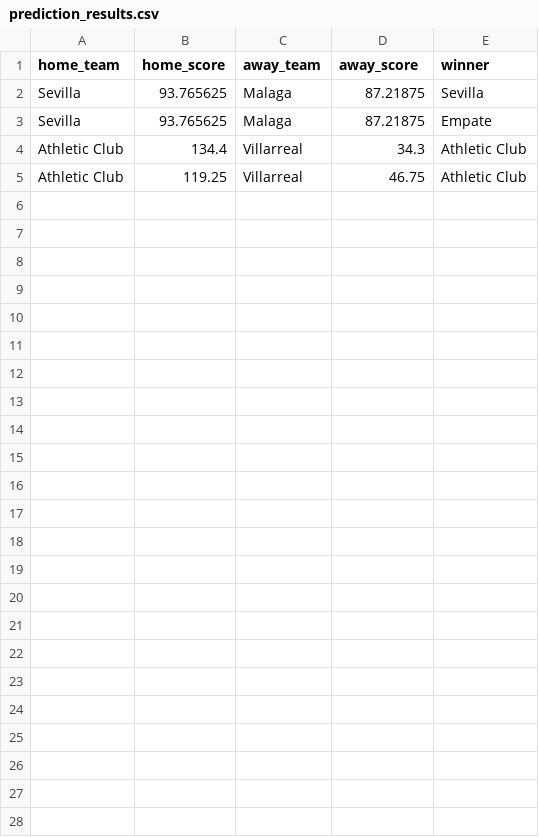
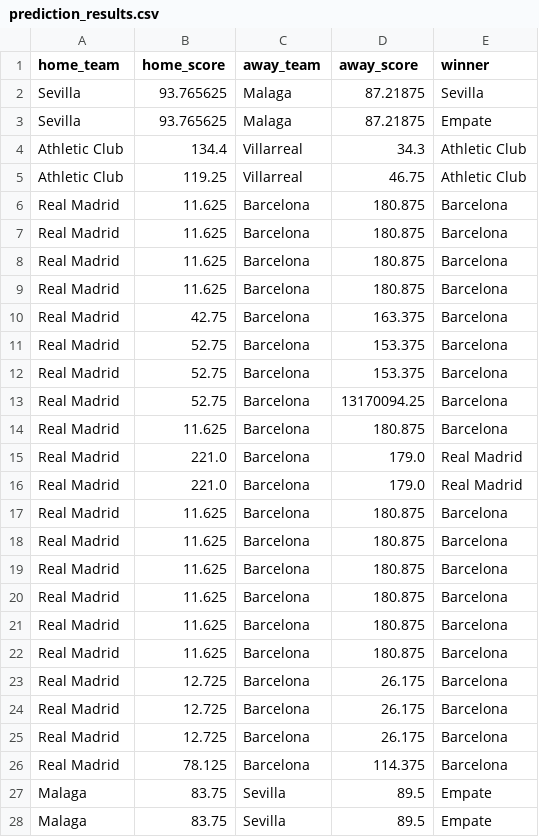
Before and after one commit to juancarlos1907/TFG-futbol_predicion, a CSV file: src/backend/prediction_results.csv, drawn as a sheet; the diff names each change by its address in the sheet, - before the commit and + after, or states it on an @@ line.

```diff
--- a/src/backend/prediction_results.csv
+++ b/src/backend/prediction_results.csv
+row 6: Real Madrid | 11.625 | Barcelona | 180.875 | Barcelona
+row 7: Real Madrid | 11.625 | Barcelona | 180.875 | Barcelona
+row 8: Real Madrid | 11.625 | Barcelona | 180.875 | Barcelona
+row 9: Real Madrid | 11.625 | Barcelona | 180.875 | Barcelona
+row 10: Real Madrid | 42.75 | Barcelona | 163.375 | Barcelona
+row 11: Real Madrid | 52.75 | Barcelona | 153.375 | Barcelona
+row 12: Real Madrid | 52.75 | Barcelona | 153.375 | Barcelona
+row 13: Real Madrid | 52.75 | Barcelona | 13170094.25 | Barcelona
+row 14: Real Madrid | 11.625 | Barcelona | 180.875 | Barcelona
+row 15: Real Madrid | 221.0 | Barcelona | 179.0 | Real Madrid
+row 16: Real Madrid | 221.0 | Barcelona | 179.0 | Real Madrid
+row 17: Real Madrid | 11.625 | Barcelona | 180.875 | Barcelona
+row 18: Real Madrid | 11.625 | Barcelona | 180.875 | Barcelona
+row 19: Real Madrid | 11.625 | Barcelona | 180.875 | Barcelona
+row 20: Real Madrid | 11.625 | Barcelona | 180.875 | Barcelona
+row 21: Real Madrid | 11.625 | Barcelona | 180.875 | Barcelona
+row 22: Real Madrid | 11.625 | Barcelona | 180.875 | Barcelona
+row 23: Real Madrid | 12.725 | Barcelona | 26.175 | Barcelona
+row 24: Real Madrid | 12.725 | Barcelona | 26.175 | Barcelona
+row 25: Real Madrid | 12.725 | Barcelona | 26.175 | Barcelona
+row 26: Real Madrid | 78.125 | Barcelona | 114.375 | Barcelona
+row 27: Malaga | 83.75 | Sevilla | 89.5 | Empate
+row 28: Malaga | 83.75 | Sevilla | 89.5 | Empate
```
Also changed, not shown: 4 other files.
